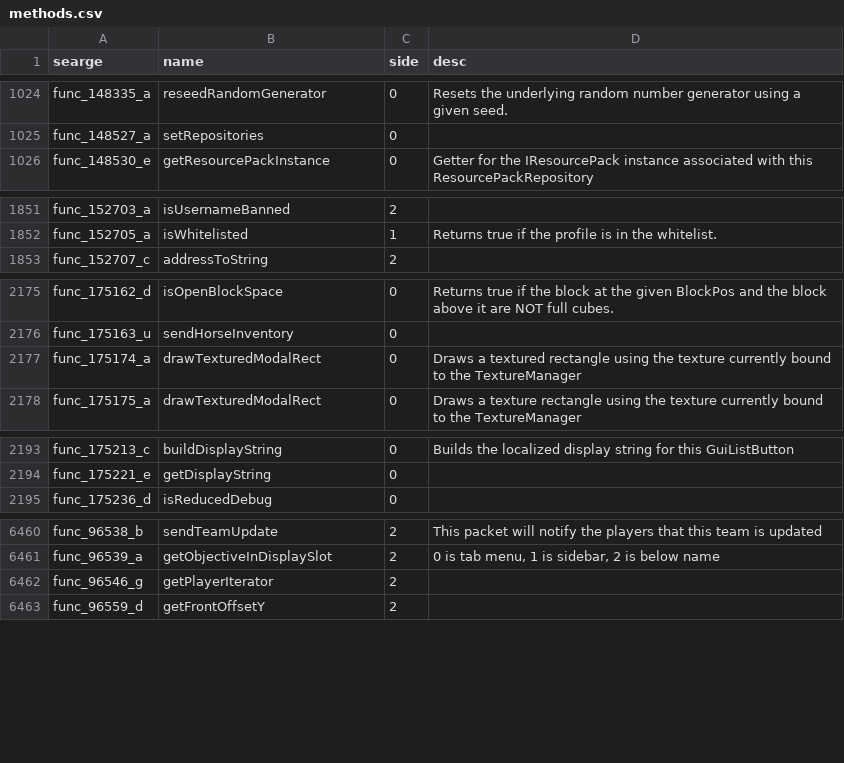
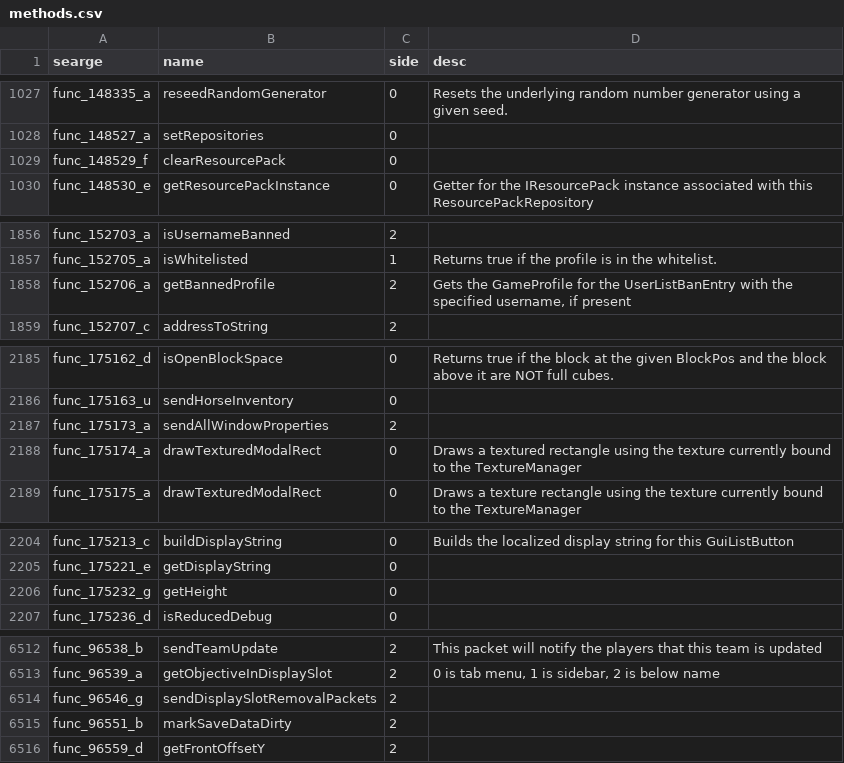
Before and after one commit to Pokechu22/WorldDownloader, a CSV file: mcp/conf/methods.csv, drawn as a sheet; only a part is shown, gaps mark what is left out; the diff covers the shown part only.

Commit message:
Update to 1.8.9.
1.8.9 is a _bit_ messed up, but MCP mostly works with it.  However,
while it does have some mappings, there are no SRG mappings for it.  SRG
mappings basically convert the obfuscated names that are single letters
into things like func_82837_s. Since it's 1.8.8 SRG mappings, things
aren't _quite_ right, but 1.8.9 has so few changes that only one or two
classes get messed up. However, the messed up classes happen to include
GameSettings, which WDL uses in a few places (mainly the multiworld
select GUI).

```diff
--- a/mcp/conf/methods.csv
+++ b/mcp/conf/methods.csv
@@ -1025,2 +1028,3 @@ func_148335_a,reseedRandomGenerator,0,Resets the underlying random number genera
 func_148527_a,setRepositories,0,
+func_148529_f,clearResourcePack,0,
 func_148530_e,getResourcePackInstance,0,Getter for the IResourcePack instance associated with this ResourcePackRepository
@@ -1852,2 +1857,3 @@ func_152703_a,isUsernameBanned,2,
 func_152705_a,isWhitelisted,1,Returns true if the profile is in the whitelist.
+func_152706_a,getBannedProfile,2,"Gets the GameProfile for the UserListBanEntry with the specified username, if present"
 func_152707_c,addressToString,2,
@@ -2176,2 +2186,3 @@ func_175162_d,isOpenBlockSpace,0,Returns true if the block at the given BlockPos
 func_175163_u,sendHorseInventory,0,
+func_175173_a,sendAllWindowProperties,2,
 func_175174_a,drawTexturedModalRect,0,Draws a textured rectangle using the texture currently bound to the TextureManager
@@ -2194,2 +2205,3 @@ func_175213_c,buildDisplayString,0,Builds the localized display string for this
 func_175221_e,getDisplayString,0,
+func_175232_g,getHeight,0,
 func_175236_d,isReducedDebug,0,
@@ -6461,3 +6513,4 @@ func_96538_b,sendTeamUpdate,2,This packet will notify the players that this team
 func_96539_a,getObjectiveInDisplaySlot,2,"0 is tab menu, 1 is sidebar, 2 is below name"
-func_96546_g,getPlayerIterator,2,
+func_96546_g,sendDisplaySlotRemovalPackets,2,
+func_96551_b,markSaveDataDirty,2,
 func_96559_d,getFrontOffsetY,2,
```
Also changed, not shown: 48 added rows and 4 edited cells elsewhere in this file, mcp/conf/fields.csv, 6 other files.
